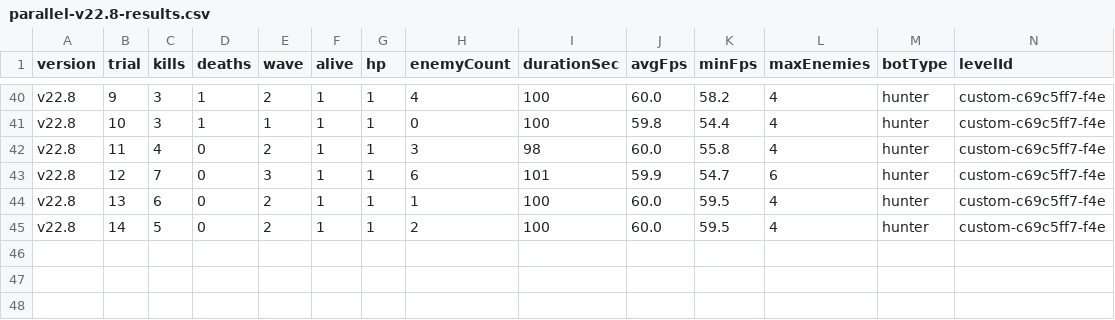
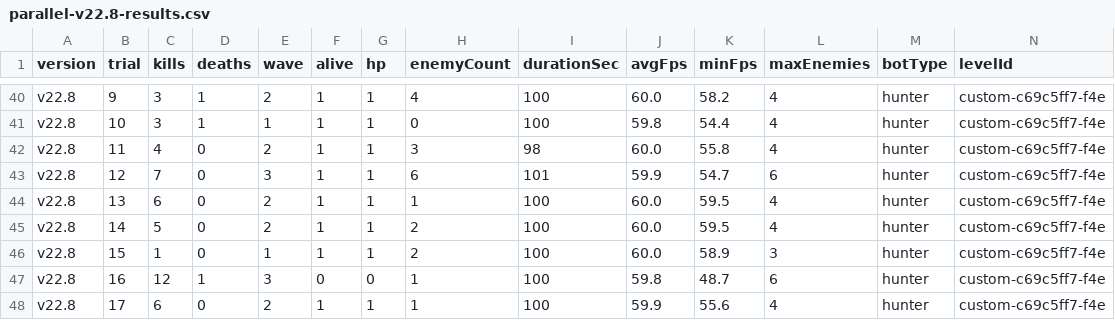
Before and after one commit to Deq710sia/wankle-trials, a CSV file: trial-data/csvs/parallel-v22.8-results.csv, drawn as a sheet; only a part is shown, gaps mark what is left out; rows hold the shown columns only; the diff names each change by its address in the sheet, - before the commit and + after, or states it on an @@ line.

```diff
--- a/trial-data/csvs/parallel-v22.8-results.csv
+++ b/trial-data/csvs/parallel-v22.8-results.csv
+row 46: v22.8 | 15 | 1 | 0 | 1 | 1 | 1 | 2 | 100 | 60.0 | 58.9 | 3 | hunter | custom-c69c5ff7-f4e
+row 47: v22.8 | 16 | 12 | 1 | 3 | 0 | 0 | 1 | 100 | 59.8 | 48.7 | 6 | hunter | custom-c69c5ff7-f4e
+row 48: v22.8 | 17 | 6 | 0 | 2 | 1 | 1 | 1 | 100 | 59.9 | 55.6 | 4 | hunter | custom-c69c5ff7-f4e
```
Also changed, not shown: trial-data/csvs/parallel-v19-results.csv, trial-data/csvs/parallel-v21.7-results.csv, 11 other files.
